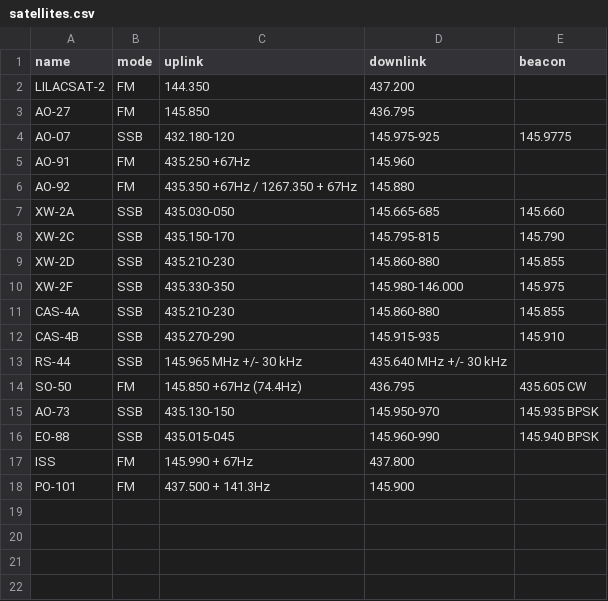
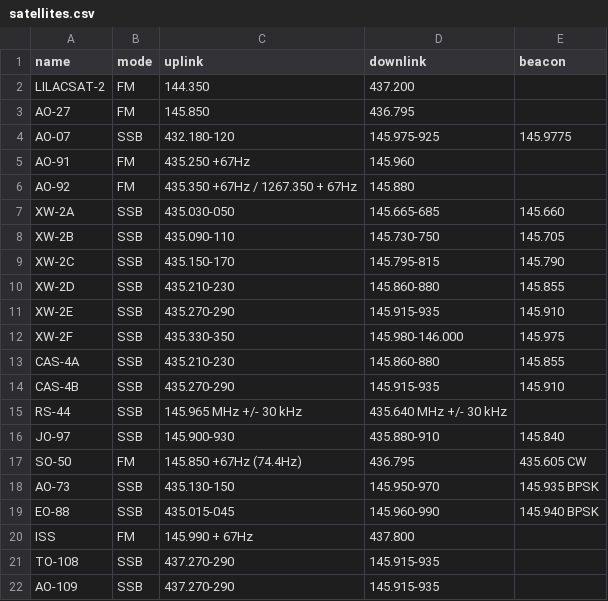
Before and after one commit to olgierd/sat-predictor, a CSV file: app/satellites.csv, drawn as a sheet.

Commit message:
Update satellites.csv

```diff
--- a/app/satellites.csv
+++ b/app/satellites.csv
@@ -7,4 +7,6 @@ AO-92,FM,435.350 +67Hz / 1267.350 + 67Hz,145.880,
 XW-2A,SSB,435.030-050,145.665-685,145.660
+XW-2B,SSB,435.090-110,145.730-750,145.705
 XW-2C,SSB,435.150-170,145.795-815,145.790
 XW-2D,SSB,435.210-230,145.860-880,145.855
+XW-2E,SSB,435.270-290,145.915-935,145.910
 XW-2F,SSB,435.330-350,145.980-146.000,145.975
@@ -13,2 +15,3 @@ CAS-4B,SSB,435.270-290,145.915-935,145.910
 RS-44,SSB,145.965 MHz +/- 30 kHz,435.640 MHz +/- 30 kHz,
+JO-97,SSB,145.900-930,435.880-910,145.840
 SO-50,FM,145.850 +67Hz (74.4Hz),436.795,435.605 CW
@@ -17,2 +20,3 @@ EO-88,SSB,435.015-045,145.960-990,145.940 BPSK
 ISS,FM,145.990 + 67Hz,437.800,
-PO-101,FM,437.500 + 141.3Hz,145.900,
+TO-108,SSB,437.270-290,145.915-935,
+AO-109,SSB,437.270-290,145.915-935,
```
